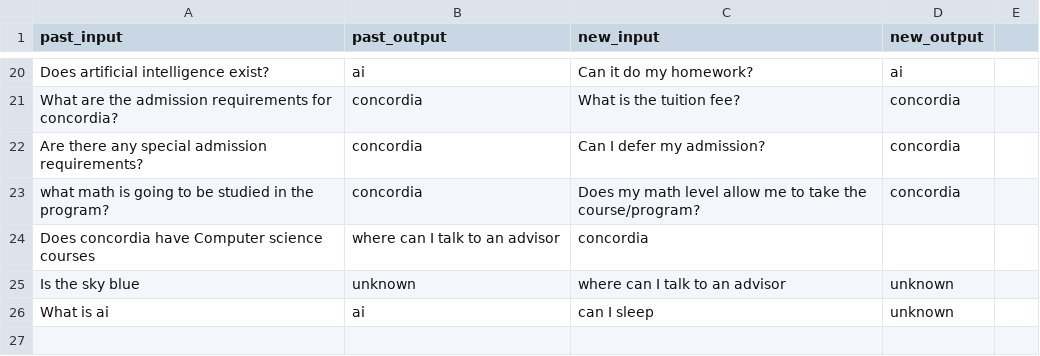
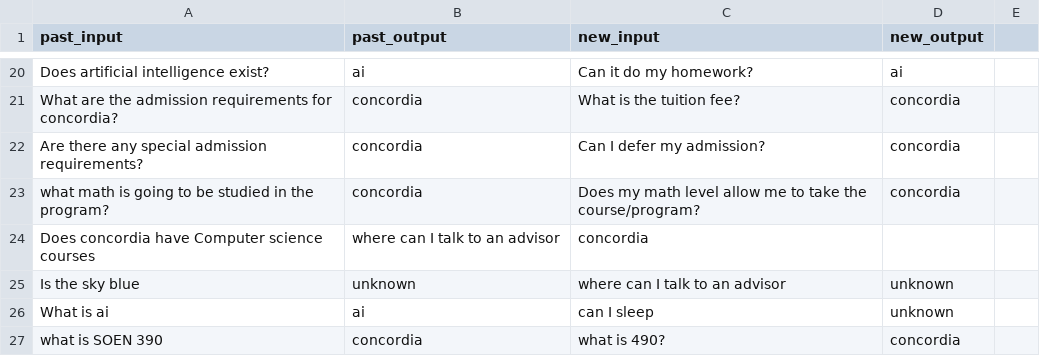
Before and after one commit to JAloise/Muti-Agent-Chatbot, a CSV file: data/controller/data.csv, drawn as a sheet; only a part is shown, gaps mark what is left out.

Commit message:
chore: updated controll ai

```diff
--- a/data/controller/data.csv
+++ b/data/controller/data.csv
@@ -26 +26,2 @@ Is the sky blue,unknown,where can I talk to an advisor,unknown
 What is ai,ai,can I sleep,unknown
+what is SOEN 390,concordia,what is 490?,concordia
```
Also changed, not shown: 5 other files.
